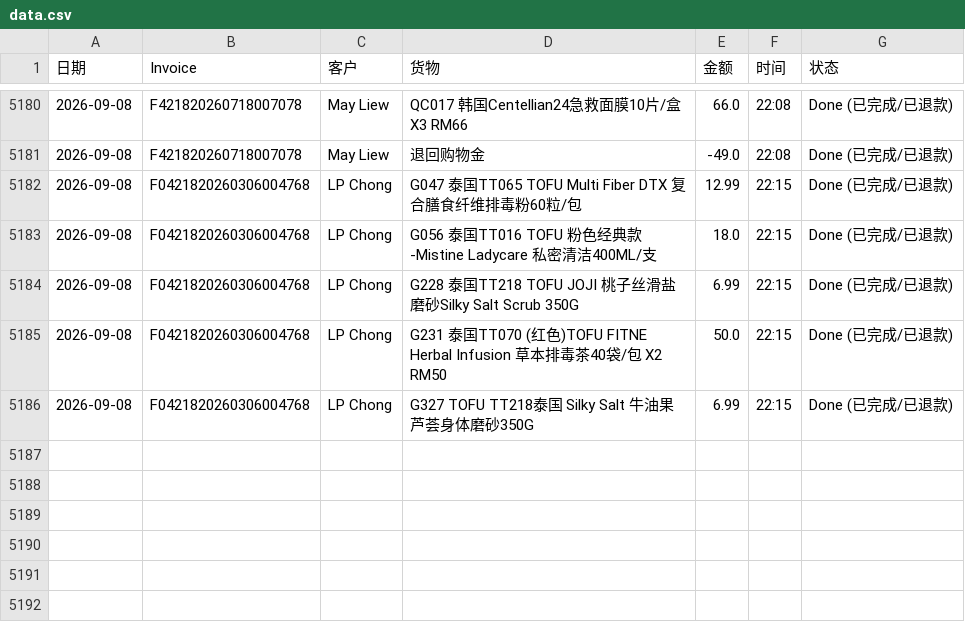
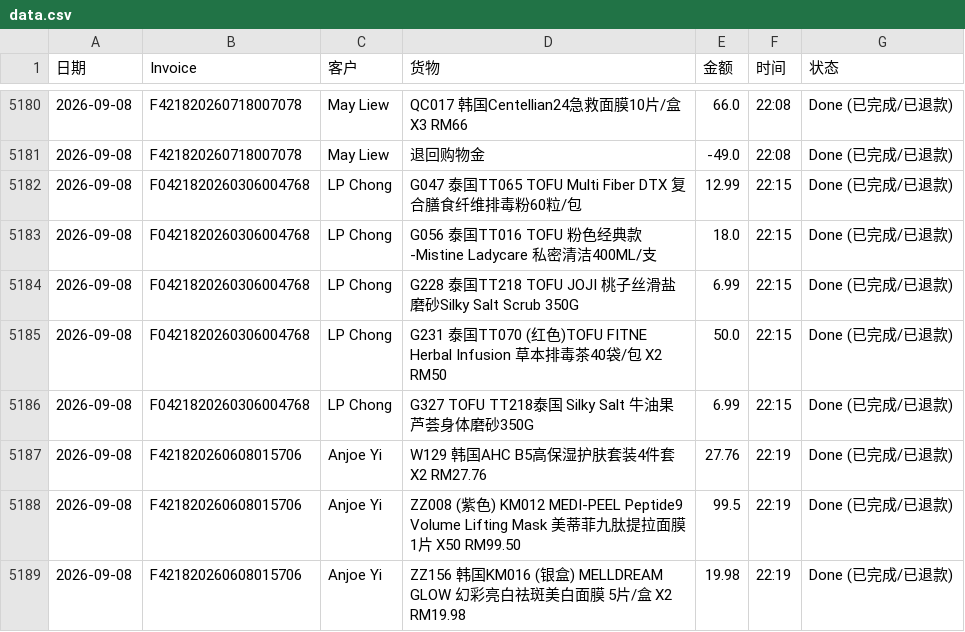
Before and after one commit to dionwong992/my-refund-app, a CSV file: data.csv, drawn as a sheet; only a part is shown, gaps mark what is left out.

Commit message:
Update F421820260608015706 by XiuXiu System

```diff
--- a/data.csv
+++ b/data.csv
@@ -5186 +5186,4 @@
 2026-09-08,F0421820260306004768,LP Chong,G327 TOFU TT218泰国 Silky Salt 牛油果芦荟身体磨砂350G,6.99,22:15,Done (已完成/已退款)
+2026-09-08,F421820260608015706,Anjoe Yi,W129 韩国AHC B5高保湿护肤套装4件套 X2  RM27.76,27.76,22:19,Done (已完成/已退款)
+2026-09-08,F421820260608015706,Anjoe Yi,ZZ008 (紫色) KM012 MEDI-PEEL Peptide9 Volume Lifting Mask 美蒂菲九肽提拉面膜 1片 X50  RM99.50,99.5,22:19,Done (已完成/已退款)
+2026-09-08,F421820260608015706,Anjoe Yi,ZZ156 韩国KM016 (银盒) MELLDREAM GLOW 幻彩亮白祛斑美白面膜 5片/盒 X2  RM19.98,19.98,22:19,Done (已完成/已退款)
```
